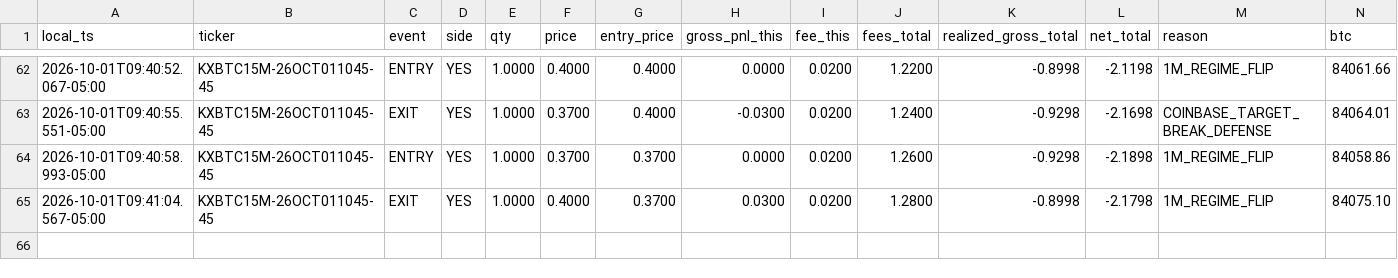
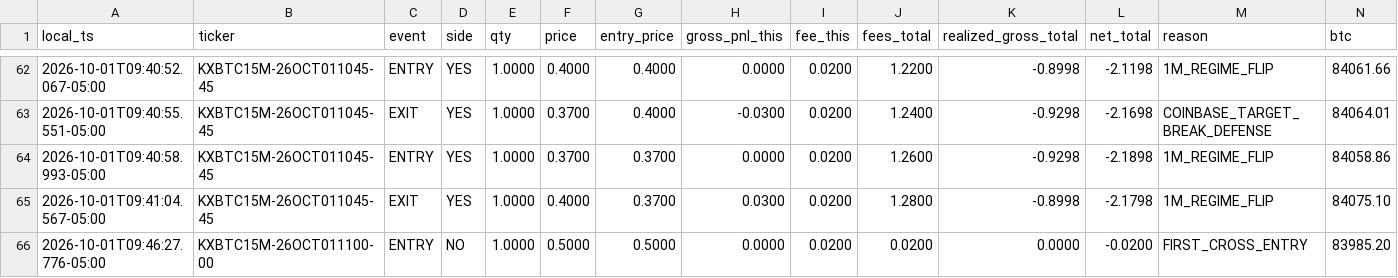
Before and after one commit to homerocaride403-eng/ase15-bot-bridge, a CSV file: ase15_paper_trade_ledger.csv, drawn as a sheet; only a part is shown, gaps mark what is left out; rows hold the shown columns only; the diff names each change by its address in the sheet, - before the commit and + after, or states it on an @@ line.

Commit message:
ASE15_BTC_TARGET_CROSS_V13_10_PAPER_TRADE_LEDGER paper trade ledger

```diff
--- a/ase15_paper_trade_ledger.csv
+++ b/ase15_paper_trade_ledger.csv
+row 66: 2026-10-01T09:46:27.776-05:00 | KXBTC15M-26OCT011100-00 | ENTRY | NO | 1.0000 | 0.5000 | 0.5000 | 0.0000 | 0.0200 | 0.0200 | 0.0000 | -0.0200 | FIRST_CROSS_ENTRY | 83985.20
```
